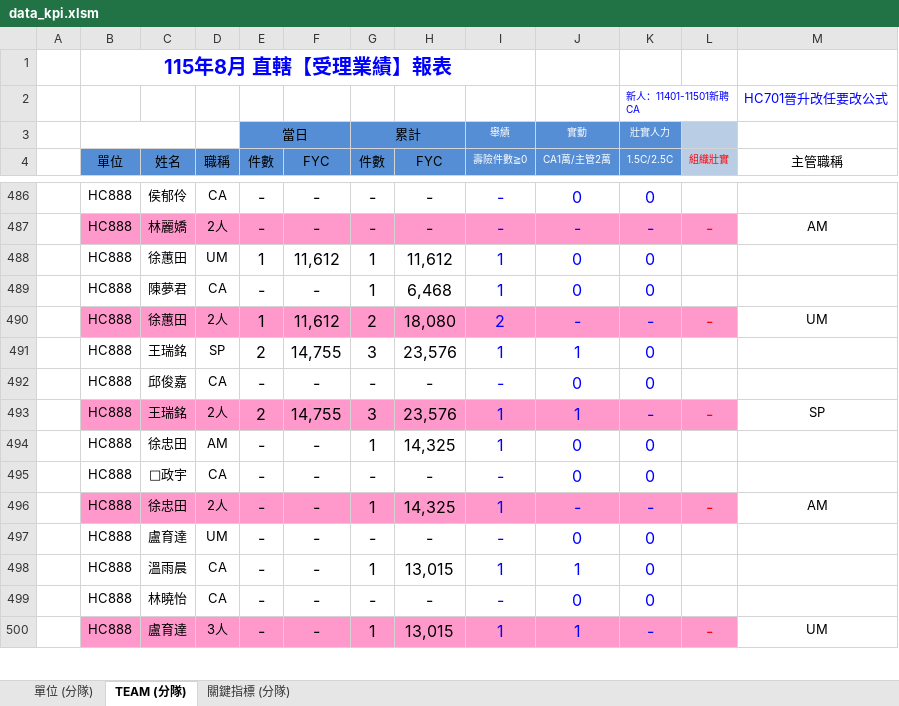
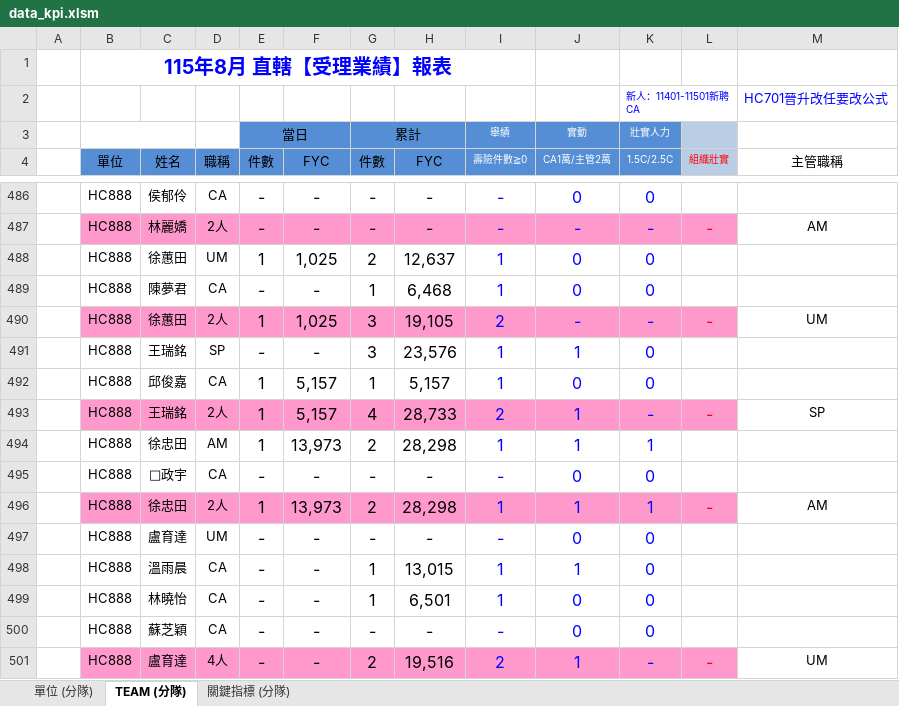
Before and after one commit to nehemiah1205/fubon-dashboard, an Excel workbook: data_kpi.xlsm, sheet TEAM (分隊), drawn as a sheet; only a part is shown, gaps mark what is left out; values as stored, in another font and other column widths than the file's, no borders; charts and pictures and conditional formats not drawn; removed rows and columns are numbered as before the commit, all else as after; the diff covers the shown part only; the diff names each change by its address in the sheet, - before the commit and + after, or states it on an @@ line.

Commit message:
Add files via upload

```diff
--- a/data_kpi.xlsm (sheet TEAM (分隊))
+++ b/data_kpi.xlsm (sheet TEAM (分隊))
-F488 (FYC): 11,612
+F488 (FYC): 1,025
-G488 (件數): 1
+G488 (件數): 2
-H488 (FYC): 11,612
+H488 (FYC): 12,637
-F490 (FYC): 11,612
+F490 (FYC): 1,025
-G490 (件數): 2
+G490 (件數): 3
-H490 (FYC): 18,080
+H490 (FYC): 19,105
-E491 (件數): 2
+E491 (件數): -
-F491 (FYC): 14,755
+F491 (FYC): -
-E492 (件數): -
+E492 (件數): 1
-F492 (FYC): -
+F492 (FYC): 5,157
-G492 (件數): -
+G492 (件數): 1
-H492 (FYC): -
+H492 (FYC): 5,157
-I492 (壽險件數≧0): -
+I492 (壽險件數≧0): 1
-E493 (件數): 2
+E493 (件數): 1
-F493 (FYC): 14,755
+F493 (FYC): 5,157
-G493 (件數): 3
+G493 (件數): 4
-H493 (FYC): 23,576
+H493 (FYC): 28,733
-I493 (壽險件數≧0): 1
+I493 (壽險件數≧0): 2
-row 494:  | HC888 | 徐忠田 | AM | - | - | 1 | 14,325 | 1 | 0 | 0
+row 494:  | HC888 | 徐忠田 | AM | 1 | 13,973 | 2 | 28,298 | 1 | 1 | 1
-E496 (件數): -
+E496 (件數): 1
-F496 (FYC): -
+F496 (FYC): 13,973
-G496 (件數): 1
+G496 (件數): 2
-H496 (FYC): 14,325
+H496 (FYC): 28,298
-J496 (CA1萬/主管2萬): -
+J496 (CA1萬/主管2萬): 1
-K496 (1.5C/2.5C): -
+K496 (1.5C/2.5C): 1
+row 499:  | HC888 | 林曉怡 | CA | - | - | 1 | 6,501 | 1 | 0 | 0
-C500 (姓名): 林曉怡
+C500 (姓名): 蘇芝穎
-D501 (職稱): 3人
+D501 (職稱): 4人
-G501 (件數): 1
+G501 (件數): 2
-H501 (FYC): 13,015
+H501 (FYC): 19,516
-I501 (壽險件數≧0): 1
+I501 (壽險件數≧0): 2
```
Also changed, not shown: 46 added rows, 46 removed rows, 820 edited cells and cell formats elsewhere in this sheet, sheet 單位 (分隊), sheet 關鍵指標 (分隊), hidden cells.
